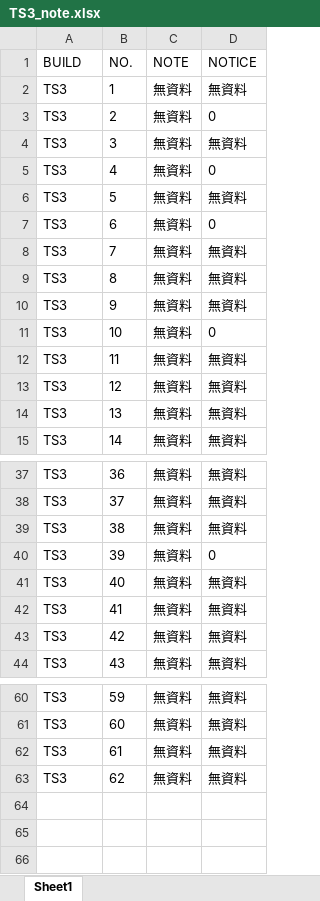
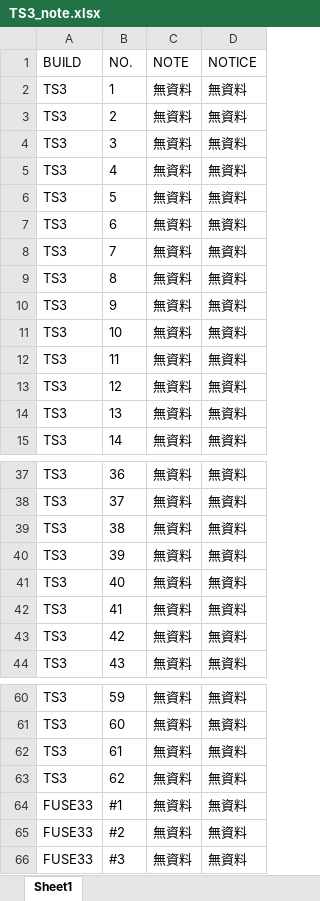
Before and after one commit to Kim-SWRD/Chameleon_test, an Excel workbook: TS3_note.xlsx, sheet Sheet1, drawn as a sheet; only a part is shown, gaps mark what is left out; values as stored, in another font and other column widths than the file's, no borders; the diff names each change by its address in the sheet, - before the commit and + after, or states it on an @@ line.

Commit message:
Update TS3_note.xlsx via Streamlit Upload

```diff
--- a/TS3_note.xlsx (sheet Sheet1)
+++ b/TS3_note.xlsx (sheet Sheet1)
-D3 (NOTICE): 0
+D3 (NOTICE): 無資料
-D5 (NOTICE): 0
+D5 (NOTICE): 無資料
-D7 (NOTICE): 0
+D7 (NOTICE): 無資料
-D11 (NOTICE): 0
+D11 (NOTICE): 無資料
-D40 (NOTICE): 0
+D40 (NOTICE): 無資料
+row 64: FUSE33 | #1 | 無資料 | 無資料
+row 65: FUSE33 | #2 | 無資料 | 無資料
+row 66: FUSE33 | #3 | 無資料 | 無資料
```
